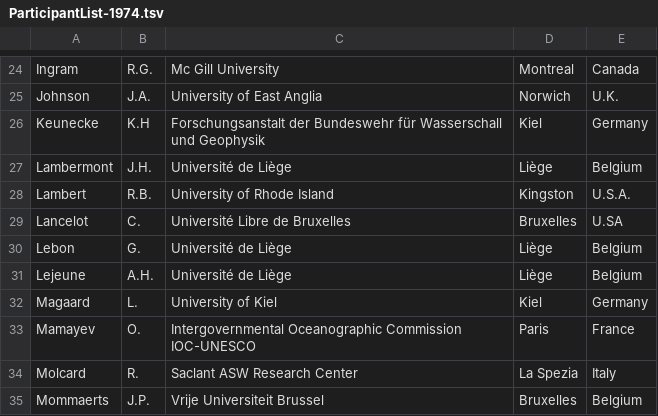
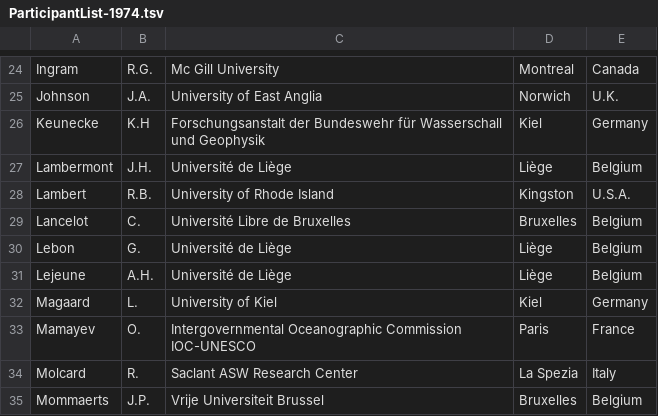
Before and after one commit to gher-uliege/Liege-Colloquium-on-Ocean-Dynamics, a TSV file: data/processed/ParticipantList-1974.tsv, drawn as a sheet; only a part is shown, gaps mark what is left out.

Commit message:
new processed data files

```diff
--- a/data/processed/ParticipantList-1974.tsv
+++ b/data/processed/ParticipantList-1974.tsv
@@ -28,3 +28,3 @@ Lambermont	J.H.	Université de Liège	Liège	Belgium
 Lambert	R.B.	University of Rhode Island	Kingston	U.S.A.
-Lancelot	C.	Université Libre de Bruxelles	Bruxelles	U.SA
+Lancelot	C.	Université Libre de Bruxelles	Bruxelles	Belgium	
 Lebon	G.	Université de Liège	Liège	Belgium
```
Also changed, not shown: data/processed/ParticipantList-1973.tsv, 3 other files.
